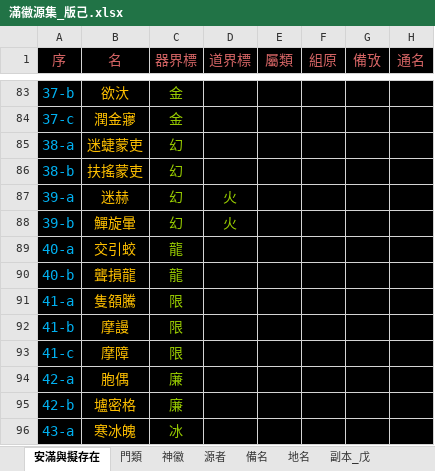
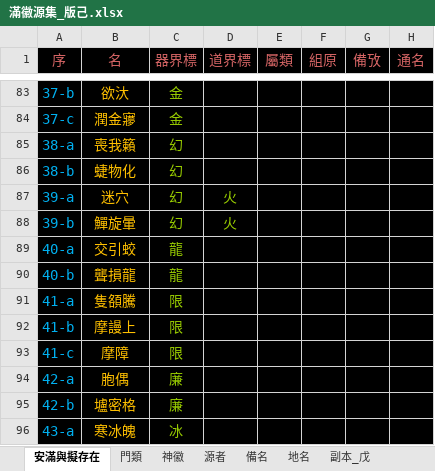
Before and after one commit to sealleci/AnMan, an Excel workbook: docs/滿徽源集_版己.xlsx, sheet 安滿與擬存在, drawn as a sheet; only a part is shown, gaps mark what is left out; values as stored, in another font and other column widths than the file's, no borders; the diff names each change by its address in the sheet, - before the commit and + after, or states it on an @@ line.

Commit message:
SheetWizard

```diff
--- a/docs/滿徽源集_版己.xlsx (sheet 安滿與擬存在)
+++ b/docs/滿徽源集_版己.xlsx (sheet 安滿與擬存在)
-B85 (名): 迷蜨蒙吏
+B85 (名): 喪我籟
-B86 (名): 扶搖蒙吏
+B86 (名): 蜨物化
-B87 (名): 迷赫
+B87 (名): 迷穴
-B92 (名): 摩謾
+B92 (名): 摩謾上
```
Also changed, not shown: 3 other files.
